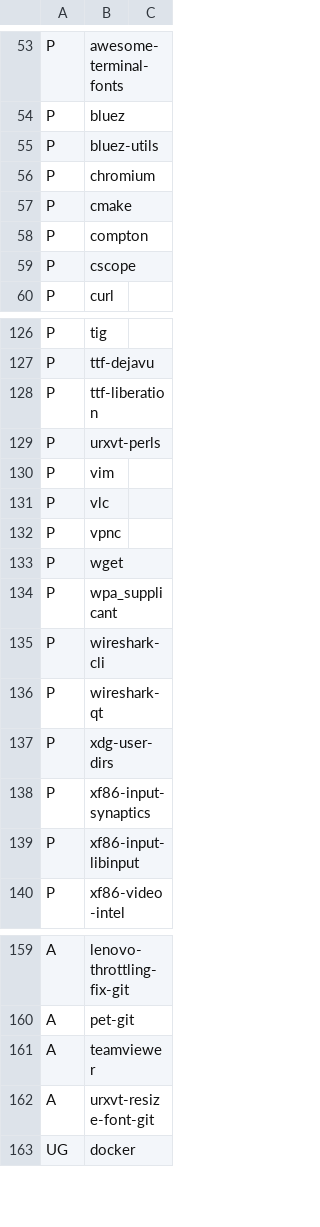
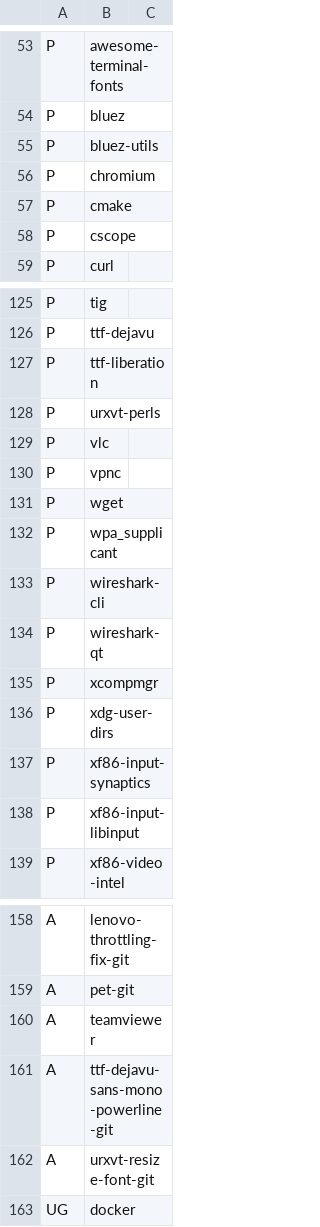
Before and after one commit to schmidtandreas/arch-install, a CSV file: configs/andreas_notebook.csv, drawn as a sheet; only a part is shown, gaps mark what is left out; removed rows and columns are numbered as before the commit, all else as after; the diff names each change by its address in the sheet, - before the commit and + after, or states it on an @@ line.

Commit message:
config: andreas: remove vim, change compton -> xcompmgt, add powerline dejavu ttf
Signed-off-by: Andreas Schmidt <mail@schmidt-andreas.de>

```diff
--- a/configs/andreas_notebook.csv
+++ b/configs/andreas_notebook.csv
-row 58: P | compton
-row 130: P | vim
+row 135: P | xcompmgr
+row 161: A | ttf-dejavu-sans-mono-powerline-git
```
